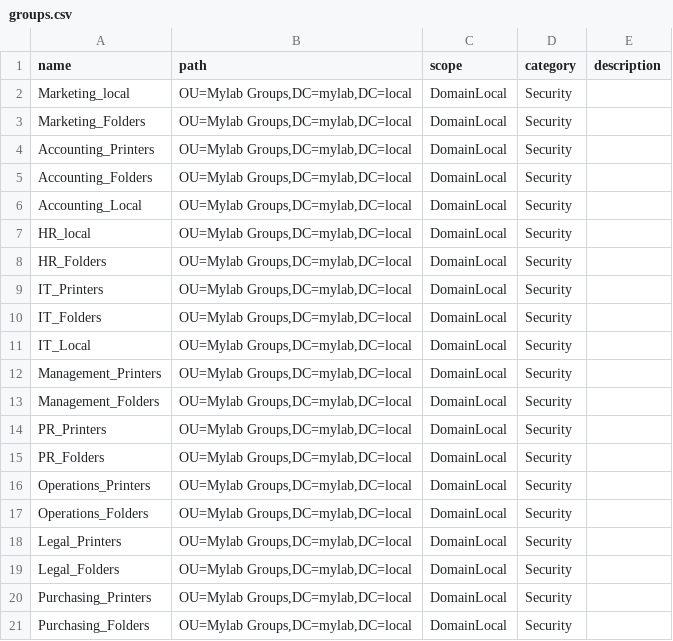
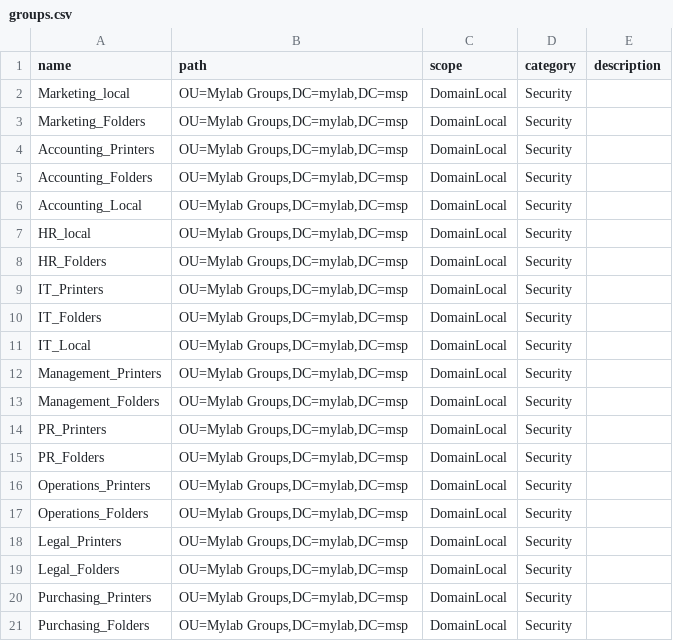
Before and after one commit to marky224/Active-Directory-Domain-Controller-Provisioning, a CSV file: ad-sample-dataset/groups.csv, drawn as a sheet.

Commit message:
Update groups.csv
Updated to the correct AD domain

```diff
--- a/ad-sample-dataset/groups.csv
+++ b/ad-sample-dataset/groups.csv
@@ -1,21 +1,21 @@
 name,path,scope,category,description
-Marketing_local,"OU=Mylab Groups,DC=mylab,DC=local",DomainLocal,Security,
-Marketing_Folders,"OU=Mylab Groups,DC=mylab,DC=local",DomainLocal,Security,
-Accounting_Printers,"OU=Mylab Groups,DC=mylab,DC=local",DomainLocal,Security,
-Accounting_Folders,"OU=Mylab Groups,DC=mylab,DC=local",DomainLocal,Security,
-Accounting_Local,"OU=Mylab Groups,DC=mylab,DC=local",DomainLocal,Security,
-HR_local,"OU=Mylab Groups,DC=mylab,DC=local",DomainLocal,Security,
-HR_Folders,"OU=Mylab Groups,DC=mylab,DC=local",DomainLocal,Security,
-IT_Printers,"OU=Mylab Groups,DC=mylab,DC=local",DomainLocal,Security,
-IT_Folders,"OU=Mylab Groups,DC=mylab,DC=local",DomainLocal,Security,
-IT_Local,"OU=Mylab Groups,DC=mylab,DC=local",DomainLocal,Security,
-Management_Printers,"OU=Mylab Groups,DC=mylab,DC=local",DomainLocal,Security,
-Management_Folders,"OU=Mylab Groups,DC=mylab,DC=local",DomainLocal,Security,
-PR_Printers,"OU=Mylab Groups,DC=mylab,DC=local",DomainLocal,Security,
-PR_Folders,"OU=Mylab Groups,DC=mylab,DC=local",DomainLocal,Security,
-Operations_Printers,"OU=Mylab Groups,DC=mylab,DC=local",DomainLocal,Security,
-Operations_Folders,"OU=Mylab Groups,DC=mylab,DC=local",DomainLocal,Security,
-Legal_Printers,"OU=Mylab Groups,DC=mylab,DC=local",DomainLocal,Security,
-Legal_Folders,"OU=Mylab Groups,DC=mylab,DC=local",DomainLocal,Security,
-Purchasing_Printers,"OU=Mylab Groups,DC=mylab,DC=local",DomainLocal,Security,
-Purchasing_Folders,"OU=Mylab Groups,DC=mylab,DC=local",DomainLocal,Security,
+Marketing_local,"OU=Mylab Groups,DC=mylab,DC=msp",DomainLocal,Security,
+Marketing_Folders,"OU=Mylab Groups,DC=mylab,DC=msp",DomainLocal,Security,
+Accounting_Printers,"OU=Mylab Groups,DC=mylab,DC=msp",DomainLocal,Security,
+Accounting_Folders,"OU=Mylab Groups,DC=mylab,DC=msp",DomainLocal,Security,
+Accounting_Local,"OU=Mylab Groups,DC=mylab,DC=msp",DomainLocal,Security,
+HR_local,"OU=Mylab Groups,DC=mylab,DC=msp",DomainLocal,Security,
+HR_Folders,"OU=Mylab Groups,DC=mylab,DC=msp",DomainLocal,Security,
+IT_Printers,"OU=Mylab Groups,DC=mylab,DC=msp",DomainLocal,Security,
+IT_Folders,"OU=Mylab Groups,DC=mylab,DC=msp",DomainLocal,Security,
+IT_Local,"OU=Mylab Groups,DC=mylab,DC=msp",DomainLocal,Security,
+Management_Printers,"OU=Mylab Groups,DC=mylab,DC=msp",DomainLocal,Security,
+Management_Folders,"OU=Mylab Groups,DC=mylab,DC=msp",DomainLocal,Security,
+PR_Printers,"OU=Mylab Groups,DC=mylab,DC=msp",DomainLocal,Security,
+PR_Folders,"OU=Mylab Groups,DC=mylab,DC=msp",DomainLocal,Security,
+Operations_Printers,"OU=Mylab Groups,DC=mylab,DC=msp",DomainLocal,Security,
+Operations_Folders,"OU=Mylab Groups,DC=mylab,DC=msp",DomainLocal,Security,
+Legal_Printers,"OU=Mylab Groups,DC=mylab,DC=msp",DomainLocal,Security,
+Legal_Folders,"OU=Mylab Groups,DC=mylab,DC=msp",DomainLocal,Security,
+Purchasing_Printers,"OU=Mylab Groups,DC=mylab,DC=msp",DomainLocal,Security,
+Purchasing_Folders,"OU=Mylab Groups,DC=mylab,DC=msp",DomainLocal,Security,
```
